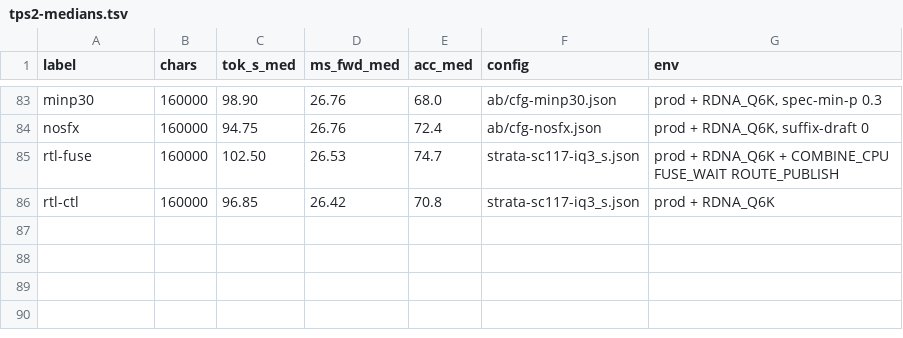
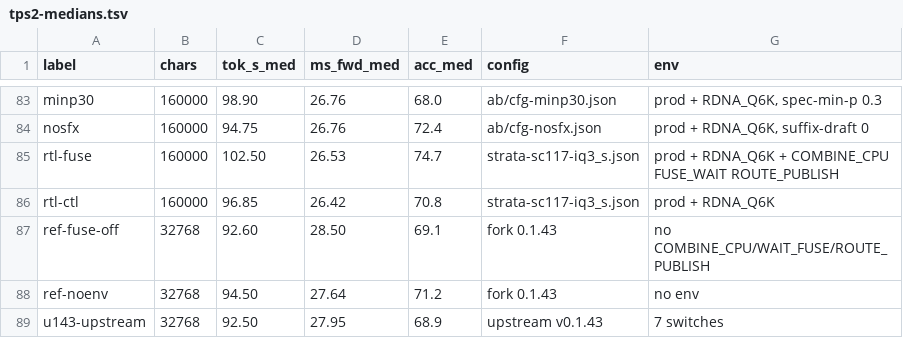
Before and after one commit to destroyor/Strata, a TSV file: perf/tps2-medians.tsv, drawn as a sheet; only a part is shown, gaps mark what is left out.

Commit message:
[Docs] correct section 2f: the fork's 121 is COMBINE_CPU+WAIT_FUSE+ROUTE_PUBLISH, not the base engine
Abalated on their engine here, same model, text and args: full preset 121.6 tok/s (21.3 ms per forward), without
those three switches 92.6 (28.5 ms) - and upstream v0.1.43 without them 92.5 (28.0), which is what ours measures.
GR, RDNA, PF/PA and the KV format are all inside noise.

On our engine the same three are worth 0.0 ms (240 fewer nodes, same wall time, with and without ADAPT_OVERLAP), so
their gain is the CPU-row copies their unfused path pays and ours does not - 27 MB per forward over mapped memory.
The remaining 5.5 ms needs a per-kernel profile; the one unported piece of the group is STRATA_MMVF_AUX.

```diff
--- a/perf/tps2-medians.tsv
+++ b/perf/tps2-medians.tsv
@@ -86 +86,4 @@ rtl-fuse	160000	102.50	26.53	74.7	strata-sc117-iq3_s.json	prod + RDNA_Q6K + COMB
 rtl-ctl	160000	96.85	26.42	70.8	strata-sc117-iq3_s.json	prod + RDNA_Q6K
+ref-fuse-off	32768	92.60	28.50	69.1	fork 0.1.43	no COMBINE_CPU/WAIT_FUSE/ROUTE_PUBLISH
+ref-noenv	32768	94.50	27.64	71.2	fork 0.1.43	no env
+u143-upstream	32768	92.50	27.95	68.9	upstream v0.1.43	7 switches
```
Also changed, not shown: 5 other files.
